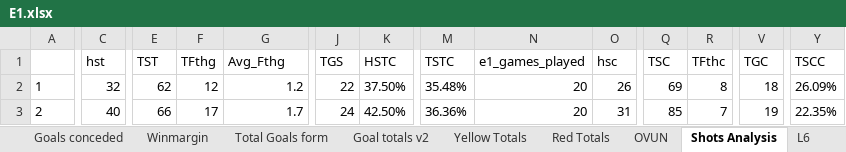
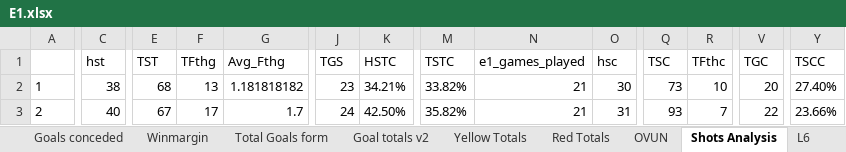
Before and after one commit to gitboyzorro5/Rsoccer, an Excel workbook: Divisions/E1.xlsx, sheet Shots Analysis, drawn as a sheet; only a part is shown, gaps mark what is left out; values as stored, in another font and other column widths than the file's, no borders; the diff covers the shown part only; the diff names each change by its address in the sheet, - before the commit and + after, or states it on an @@ line.

```diff
--- a/Divisions/E1.xlsx (sheet Shots Analysis)
+++ b/Divisions/E1.xlsx (sheet Shots Analysis)
-C2 (hst): 32
+C2 (hst): 38
-E2 (TST): 62
+E2 (TST): 68
-F2 (TFthg): 12
+F2 (TFthg): 13
-G2 (Avg_Fthg): 1.2
+G2 (Avg_Fthg): 1.181818182
-J2 (TGS): 22
+J2 (TGS): 23
-K2 (HSTC): 37.50%
+K2 (HSTC): 34.21%
-M2 (TSTC): 35.48%
+M2 (TSTC): 33.82%
-N2:N3 (e1_games_played): 20
+N2:N3 (e1_games_played): 21
-O2 (hsc): 26
+O2 (hsc): 30
-Q2 (TSC): 69
+Q2 (TSC): 73
-R2 (TFthc): 8
+R2 (TFthc): 10
-V2 (TGC): 18
+V2 (TGC): 20
-Y2 (TSCC): 26.09%
+Y2 (TSCC): 27.40%
-E3 (TST): 66
+E3 (TST): 67
-M3 (TSTC): 36.36%
+M3 (TSTC): 35.82%
-Q3 (TSC): 85
+Q3 (TSC): 93
-V3 (TGC): 19
+V3 (TGC): 22
-Y3 (TSCC): 22.35%
+Y3 (TSCC): 23.66%
```
Also changed, not shown: 300 edited cells elsewhere in this sheet, sheet E1, sheet Table, sheet L6, sheet OVUN, sheet Yellow Totals, sheet Goal totals v2, 6 more sheets, Divisions/E2.xlsx, Divisions/F1.xlsx, 31 other files.
